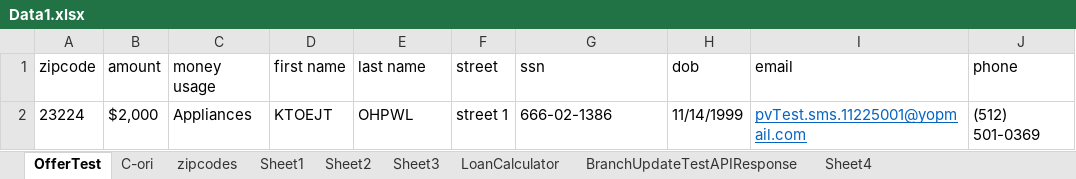
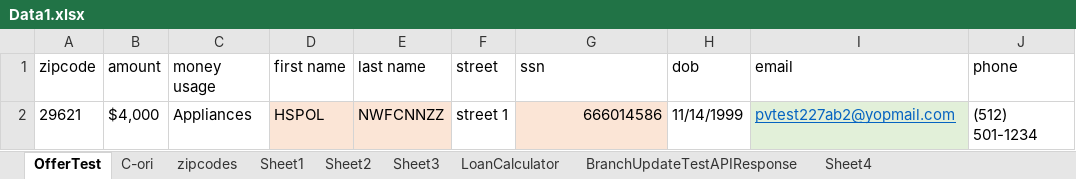
Before and after one commit to PVautomation/PVautomation02, an Excel workbook: JavaMavenTestNG/Data1.xlsx, sheet OfferTest, drawn as a sheet; only a part is shown; values as stored, in another font and other column widths than the file's, no borders; the diff names each change by its address in the sheet, - before the commit and + after, or states it on an @@ line.

```diff
--- a/JavaMavenTestNG/Data1.xlsx (sheet OfferTest)
+++ b/JavaMavenTestNG/Data1.xlsx (sheet OfferTest)
-A2 (zipcode): 23224
+A2 (zipcode): 29621
-B2 (amount): $2,000
+B2 (amount): $4,000
-D2 (first name): KTOEJT
+D2 (first name): HSPOL
-D2:E2 fill: none
+D2:E2 fill: #FBE5D6
-E2 (last name): OHPWL
+E2 (last name): NWFCNNZZ
-G2 (ssn): 666-02-1386
+G2 (ssn): 666014586
@@ G2 fill: none → #FBE5D6, alignment: left → right @@
-I2 (email): pvTest.sms.11225001@yopmail.com
+I2 (email): pvtest227ab2@yopmail.com
-I2 fill: none
+I2 fill: #E2F0D9
-J2 (phone): (512) 501-0369
+J2 (phone): (512) 501-1234
```
Also changed, not shown: sheet C-ori, 14 other files.
